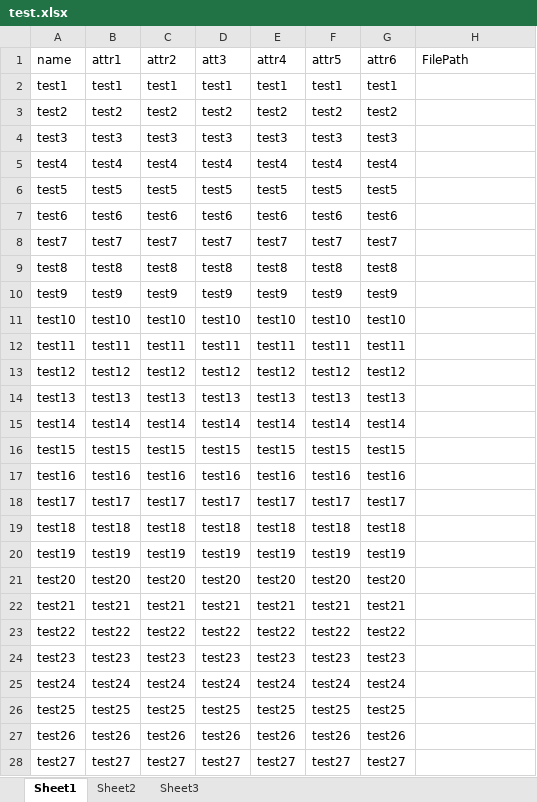
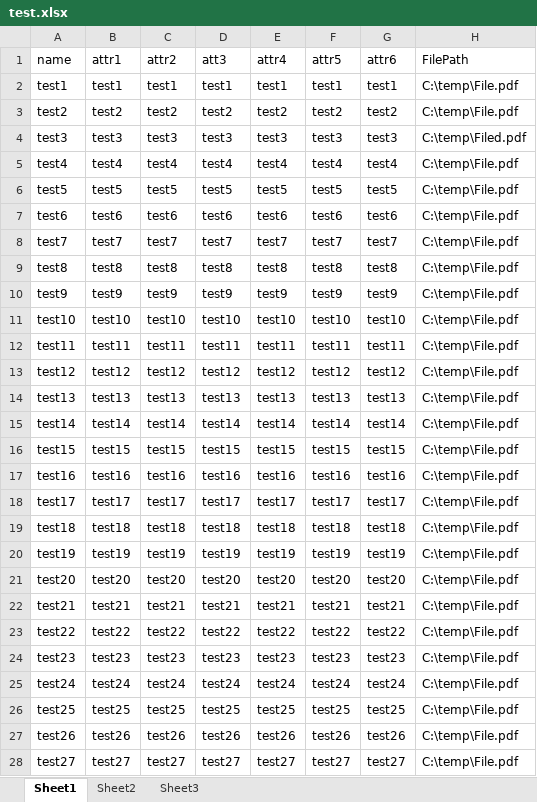
Before and after one commit to vinojash/ImportDFC, an Excel workbook: SampleFiles/test.xlsx, sheet Sheet1, drawn as a sheet; only a part is shown; values as stored, in another font and other column widths than the file's, no borders; the diff covers the shown part only; the diff names each change by its address in the sheet, - before the commit and + after, or states it on an @@ line.

Commit message:
no message

```diff
--- a/SampleFiles/test.xlsx (sheet Sheet1)
+++ b/SampleFiles/test.xlsx (sheet Sheet1)
-H2:H3 (FilePath): (empty)
+H2:H3 (FilePath): C:\temp\File.pdf
-H4 (FilePath): (empty)
+H4 (FilePath): C:\temp\Filed.pdf
-H5:H28 (FilePath): (empty)
+H5:H28 (FilePath): C:\temp\File.pdf
```
Also changed, not shown: 2 edited cells elsewhere in this sheet.
